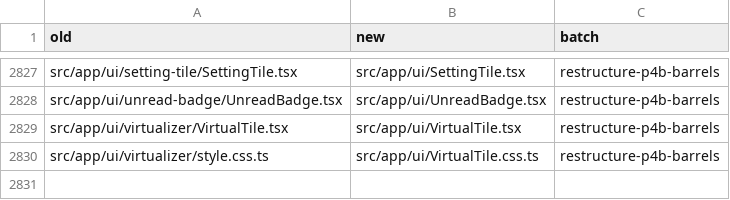
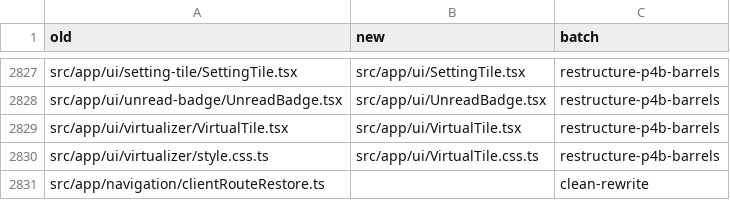
Before and after one commit to mindroom-ai/mindroom-chat, a TSV file: docs/provenance/moves.tsv, drawn as a sheet; only a part is shown, gaps mark what is left out; the diff names each change by its address in the sheet, - before the commit and + after, or states it on an @@ line.

Commit message:
refactor(navigation): clean-room rewrite of the client route restore helpers
Clean-room rewrite of src/app/navigation/clientRouteRestore.ts from its behaviour spec, written without access to the previous code.

The file keeps its path and its four exports, parseStoredRouteUrl,
pathnameContainsAliasRoute, canonicalizeSessionPathname and
resolveCanonicalizedPathname, and is Lane C now (rows in
docs/provenance/moves.tsv and docs/provenance/dropped.tsv).

No behaviour change. Routes are matched with React Router's matchPath
(case-sensitive, whole path, trailing slash optional) against the home room,
direct room, space room and space patterns, in that order; the space room
pattern already takes the space lobby and search routes, whose fixed segment
is never an alias, so they need no entry of their own. Each segment is
decoded once with decodeRouteParam from routes/pathUtils (a malformed escape
stays as text) and rebuilt with encodeURIComponent and generatePath, which
drops the trailing slash. Only alias segments read the client. Aliases the
client does not know are looked up in the room directory at the same time;
a failed lookup, or an answer with an empty or missing room_id, keeps the
alias.

clientRouteRestore.behaviour.test.ts adds the spec's tests (trailing
slashes and unmatched paths, the event segment, alternative aliases, a
malformed escape, failed and empty lookups, aliases in the event segment
and case-sensitive matching, a protocol-relative stored route) and three
more: both lookups start before either answers, the promise rejects only
when reading the client throws, and the space, lobby and search routes.

Bas-directed Lane P edit: clean-room rewrite after the ancestry audit

```diff
--- a/docs/provenance/moves.tsv
+++ b/docs/provenance/moves.tsv
+row 2831: src/app/navigation/clientRouteRestore.ts |  | clean-rewrite
```
Also changed, not shown: docs/provenance/dropped.tsv, 2 other files.
